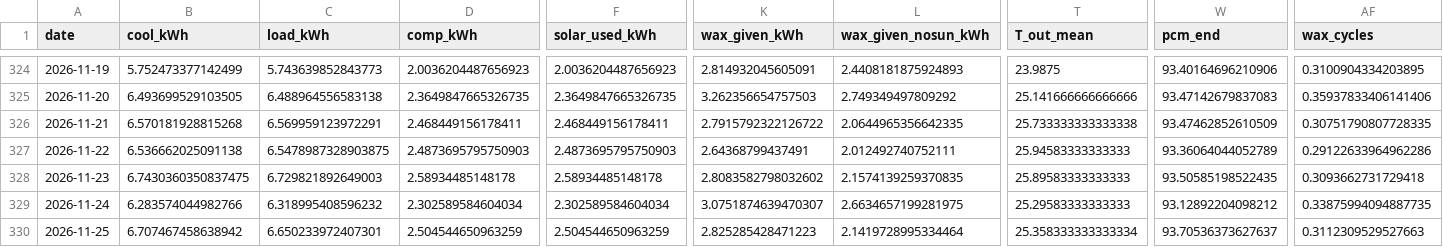
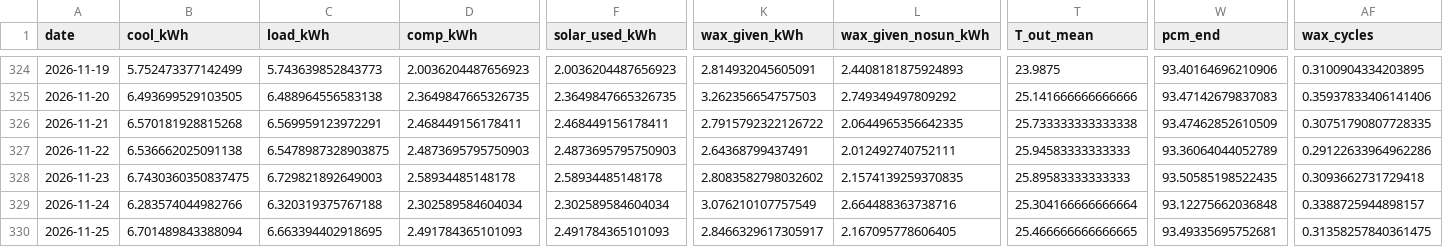
Before and after one commit to saineelam132-art/coldstorage, a CSV file: results/live/daily_recommended.csv, drawn as a sheet; only a part is shown, gaps mark what is left out; the diff covers the shown part only; the diff names each change by its address in the sheet, - before the commit and + after, or states it on an @@ line.

```diff
--- a/results/live/daily_recommended.csv
+++ b/results/live/daily_recommended.csv
-C329 (load_kWh): 6.318995408596232
+C329 (load_kWh): 6.320319375767188
-K329 (wax_given_kWh): 3.0751874639470307
+K329 (wax_given_kWh): 3.076210107757549
-L329 (wax_given_nosun_kWh): 2.6634657199281975
+L329 (wax_given_nosun_kWh): 2.664488363738716
-T329 (T_out_mean): 25.29583333333333
+T329 (T_out_mean): 25.304166666666664
-W329 (pcm_end): 93.12892204098212
+W329 (pcm_end): 93.12275662036848
-AF329 (wax_cycles): 0.33875994094887735
+AF329 (wax_cycles): 0.3388725944898157
-B330 (cool_kWh): 6.707467458638942
+B330 (cool_kWh): 6.701489843388094
-C330 (load_kWh): 6.650233972407301
+C330 (load_kWh): 6.663394402918695
-D330 (comp_kWh): 2.504544650963259
+D330 (comp_kWh): 2.491784365101093
-F330 (solar_used_kWh): 2.504544650963259
+F330 (solar_used_kWh): 2.491784365101093
-K330 (wax_given_kWh): 2.825285428471223
+K330 (wax_given_kWh): 2.8466329617305917
-L330 (wax_given_nosun_kWh): 2.1419728995334464
+L330 (wax_given_nosun_kWh): 2.167095778606405
-T330 (T_out_mean): 25.358333333333334
+T330 (T_out_mean): 25.466666666666665
-W330 (pcm_end): 93.70536373627637
+W330 (pcm_end): 93.49335695752681
-AF330 (wax_cycles): 0.3112309529527663
+AF330 (wax_cycles): 0.31358257840361475
```
Also changed, not shown: 1 added row and 38 edited cells elsewhere in this file, data/live/openmeteo_archive_2026.csv, data/live/openmeteo_forecast_latest.csv, 24 other files.
